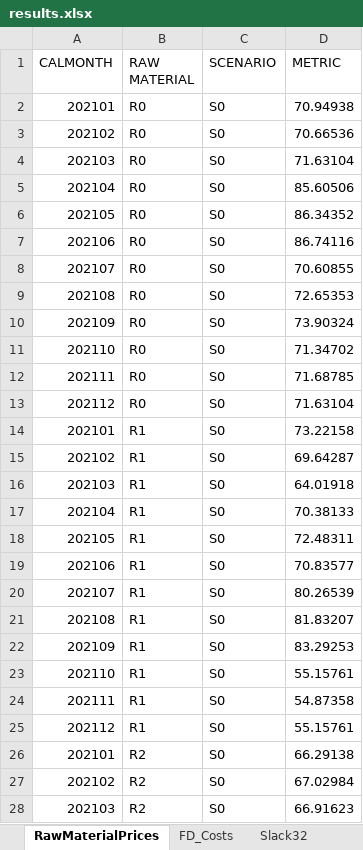
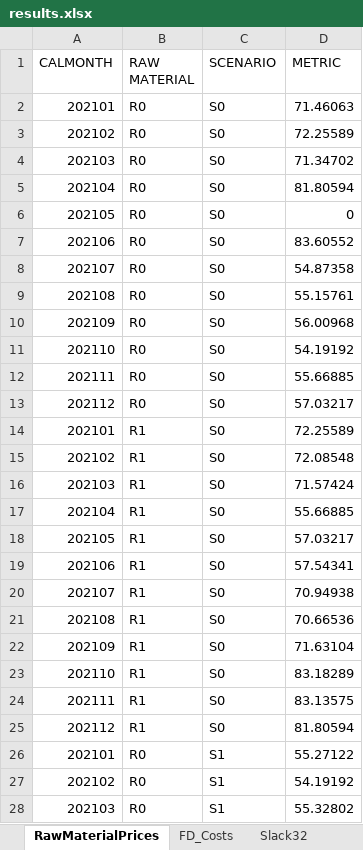
Before and after one commit to th28/thesis, an Excel workbook: results.xlsx, sheet RawMaterialPrices, drawn as a sheet; only a part is shown; values as stored, in another font and other column widths than the file's, no borders; the diff covers the shown part only; the diff names each change by its address in the sheet, - before the commit and + after, or states it on an @@ line.

```diff
--- a/results.xlsx (sheet RawMaterialPrices)
+++ b/results.xlsx (sheet RawMaterialPrices)
-D2 (METRIC): 70.94938
+D2 (METRIC): 71.46063
-D3 (METRIC): 70.66536
+D3 (METRIC): 72.25589
-D4 (METRIC): 71.63104
+D4 (METRIC): 71.34702
-D5 (METRIC): 85.60506
+D5 (METRIC): 81.80594
-D6 (METRIC): 86.34352
+D6 (METRIC): 0
-D7 (METRIC): 86.74116
+D7 (METRIC): 83.60552
-D8 (METRIC): 70.60855
+D8 (METRIC): 54.87358
-D9 (METRIC): 72.65353
+D9 (METRIC): 55.15761
-D10 (METRIC): 73.90324
+D10 (METRIC): 56.00968
-D11 (METRIC): 71.34702
+D11 (METRIC): 54.19192
-D12 (METRIC): 71.68785
+D12 (METRIC): 55.66885
-D13 (METRIC): 71.63104
+D13 (METRIC): 57.03217
-D14 (METRIC): 73.22158
+D14 (METRIC): 72.25589
-D15 (METRIC): 69.64287
+D15 (METRIC): 72.08548
-D16 (METRIC): 64.01918
+D16 (METRIC): 71.57424
-D17 (METRIC): 70.38133
+D17 (METRIC): 55.66885
-D18 (METRIC): 72.48311
+D18 (METRIC): 57.03217
-D19 (METRIC): 70.83577
+D19 (METRIC): 57.54341
-D20 (METRIC): 80.26539
+D20 (METRIC): 70.94938
-D21 (METRIC): 81.83207
+D21 (METRIC): 70.66536
-D22 (METRIC): 83.29253
+D22 (METRIC): 71.63104
-D23 (METRIC): 55.15761
+D23 (METRIC): 83.18289
-D24 (METRIC): 54.87358
+D24 (METRIC): 83.13575
-D25 (METRIC): 55.15761
+D25 (METRIC): 81.80594
-B26:B28 (RAW MATERIAL): R2
+B26:B28 (RAW MATERIAL): R0
-C26:C28 (SCENARIO): S0
+C26:C28 (SCENARIO): S1
-D26 (METRIC): 66.29138
+D26 (METRIC): 55.27122
-D27 (METRIC): 67.02984
+D27 (METRIC): 54.19192
-D28 (METRIC): 66.91623
+D28 (METRIC): 55.32802
```
Also changed, not shown: 84 added rows and 27 edited cells elsewhere in this sheet, sheet Inventory, sheet RawMaterialContract, sheet Production, sheet Contracts, sheet FD_Costs, sheet RawMaterialInventory, 4 more sheets, 3 other files.
